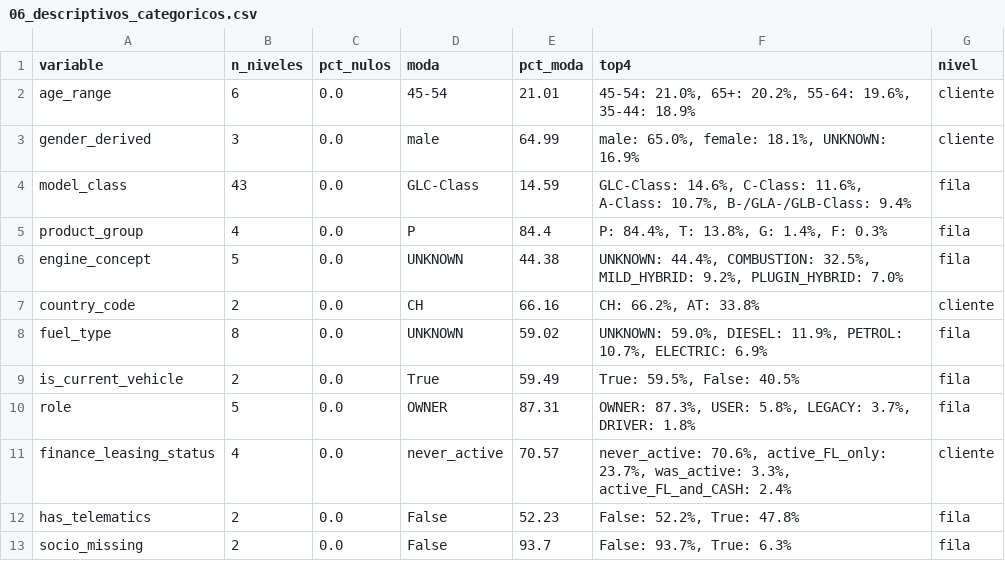
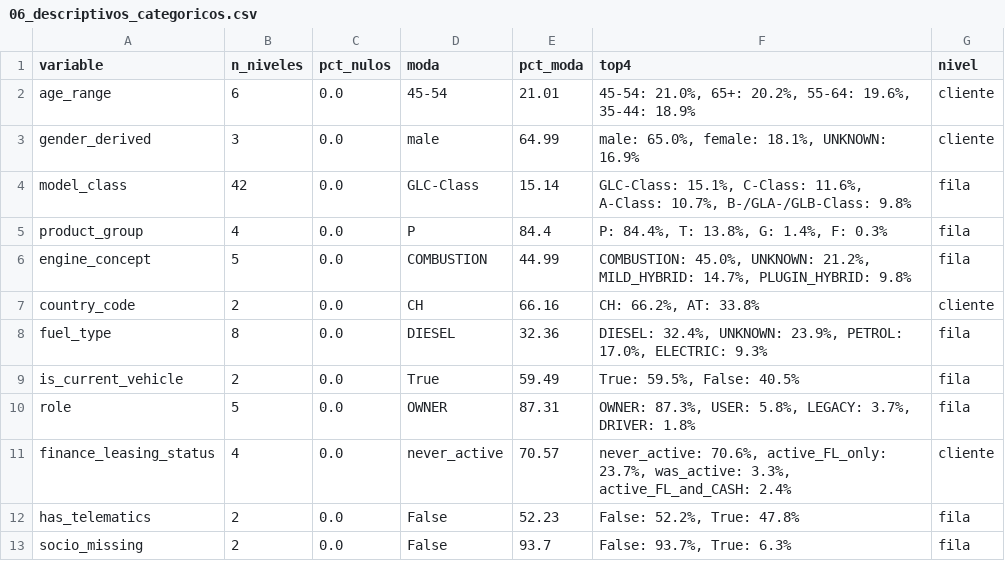
Before and after one commit to angela1006/Malackathon_Back, a CSV file: eda/output/tables/06_descriptivos_categoricos.csv, drawn as a sheet.

```diff
--- a/eda/output/tables/06_descriptivos_categoricos.csv
+++ b/eda/output/tables/06_descriptivos_categoricos.csv
@@ -3,7 +3,7 @@ age_range,6,0.0,45-54,21.01,"45-54: 21.0%, 65+: 20.2%, 55-64: 19.6%, 35-44: 18.9
 gender_derived,3,0.0,male,64.99,"male: 65.0%, female: 18.1%, UNKNOWN: 16.9%",cliente
-model_class,43,0.0,GLC-Class,14.59,"GLC-Class: 14.6%, C-Class: 11.6%, A-Class: 10.7%, B-/GLA-/GLB-Class: 9.4%",fila
+model_class,42,0.0,GLC-Class,15.14,"GLC-Class: 15.1%, C-Class: 11.6%, A-Class: 10.7%, B-/GLA-/GLB-Class: 9.8%",fila
 product_group,4,0.0,P,84.4,"P: 84.4%, T: 13.8%, G: 1.4%, F: 0.3%",fila
-engine_concept,5,0.0,UNKNOWN,44.38,"UNKNOWN: 44.4%, COMBUSTION: 32.5%, MILD_HYBRID: 9.2%, PLUGIN_HYBRID: 7.0%",fila
+engine_concept,5,0.0,COMBUSTION,44.99,"COMBUSTION: 45.0%, UNKNOWN: 21.2%, MILD_HYBRID: 14.7%, PLUGIN_HYBRID: 9.8%",fila
 country_code,2,0.0,CH,66.16,"CH: 66.2%, AT: 33.8%",cliente
-fuel_type,8,0.0,UNKNOWN,59.02,"UNKNOWN: 59.0%, DIESEL: 11.9%, PETROL: 10.7%, ELECTRIC: 6.9%",fila
+fuel_type,8,0.0,DIESEL,32.36,"DIESEL: 32.4%, UNKNOWN: 23.9%, PETROL: 17.0%, ELECTRIC: 9.3%",fila
 is_current_vehicle,2,0.0,True,59.49,"True: 59.5%, False: 40.5%",fila
```
Also changed, not shown: eda/output/tables/05_columnas_excluidas.csv, eda/output/tables/06_descriptivos_numericos_limpios.csv, 29 other files.
